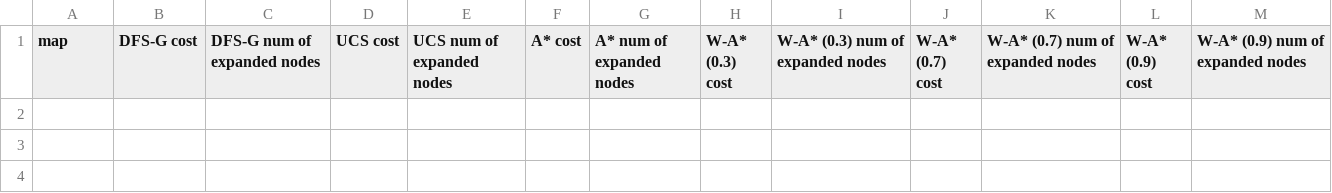
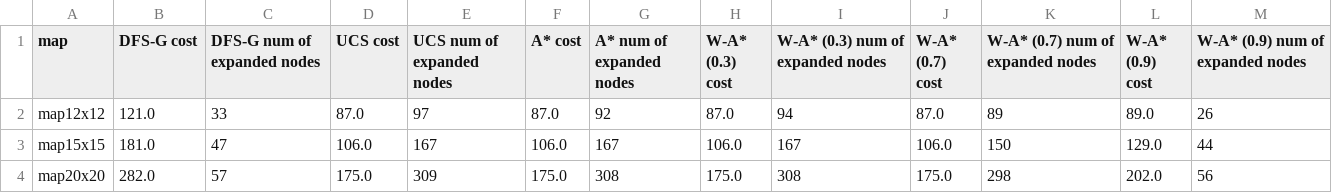
Before and after one commit to IdoAmit198/Intro-to-AI-HW, a CSV file: hw1/results.csv, drawn as a sheet.

Commit message:
results.csv

```diff
--- a/hw1/results.csv
+++ b/hw1/results.csv
@@ -1 +1,4 @@
 map,DFS-G cost,DFS-G num of expanded nodes,UCS cost,UCS  num of expanded nodes,A* cost,A*  num of expanded nodes,W-A* (0.3) cost,W-A* (0.3) num of expanded nodes,W-A* (0.7) cost,W-A* (0.7) num of expanded nodes,W-A* (0.9) cost,W-A* (0.9) num of expanded nodes
+map12x12,121.0,33,87.0,97,87.0,92,87.0,94,87.0,89,89.0,26
+map15x15,181.0,47,106.0,167,106.0,167,106.0,167,106.0,150,129.0,44
+map20x20,282.0,57,175.0,309,175.0,308,175.0,308,175.0,298,202.0,56
```
